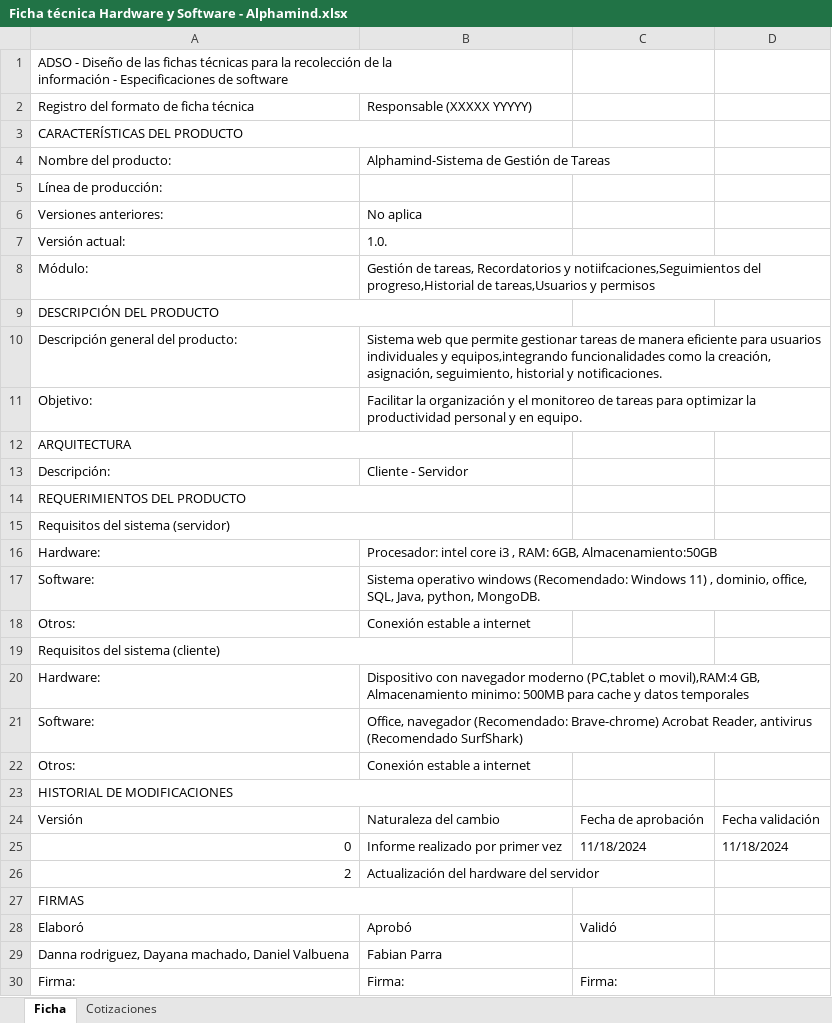
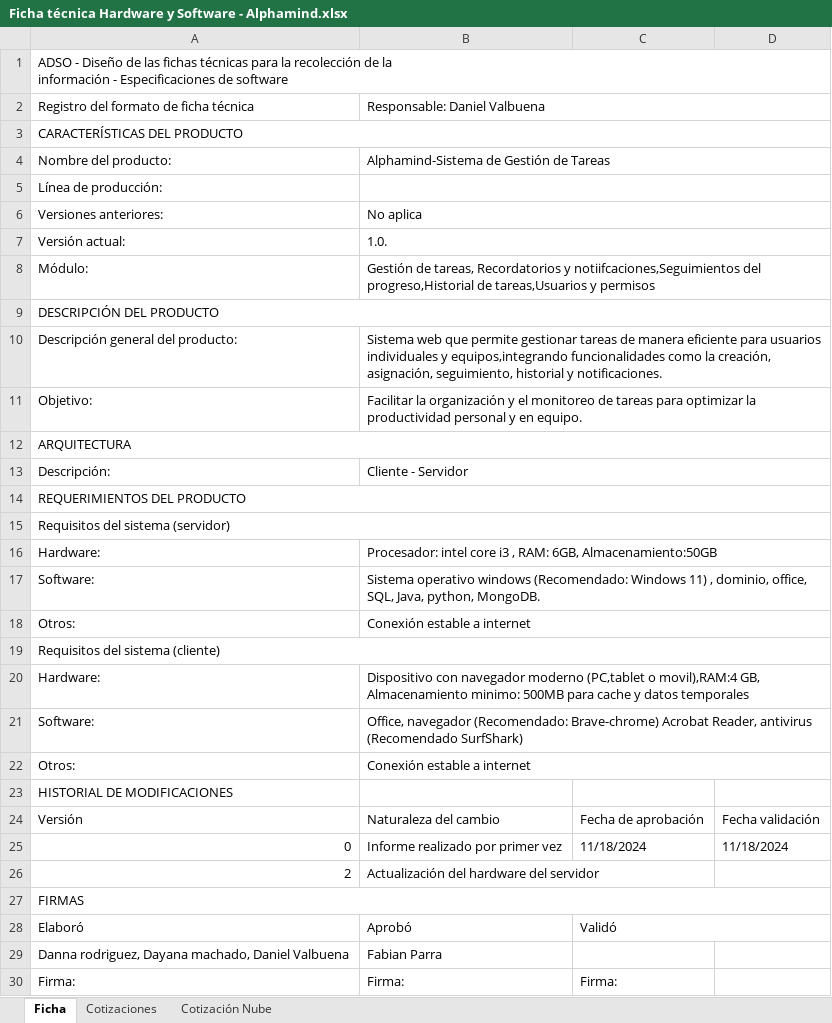
Before and after one commit to Valbu07/AlphaMind, an Excel workbook: 01_Proyecto/Trimestre II/07_Ficha_Tecnica/Ficha técnica Hardware y Software - Alphamind.xlsx, sheet Ficha, drawn as a sheet; only a part is shown; values as stored, in another font and other column widths than the file's, no cell formats; the diff names each change by its address in the sheet, - before the commit and + after, or states it on an @@ line.

```diff
--- a/01_Proyecto/Trimestre II/07_Ficha_Tecnica/Ficha técnica Hardware y Software - Alphamind.xlsx (sheet Ficha)
+++ b/01_Proyecto/Trimestre II/07_Ficha_Tecnica/Ficha técnica Hardware y Software - Alphamind.xlsx (sheet Ficha)
+sheet tab: Cotización Nube
-A1:B1 merged
+A1:D1 merged
-B2: Responsable (XXXXX YYYYY)
+B2: Responsable: Daniel Valbuena
+B2:D2 merged
-A3:B3 merged
+A3:D3 merged
+B4:D4 merged
+B5:D5 merged
+B6:D6 merged
+B7:D7 merged
+B8:D8 merged
-A9:B9 merged
+A9:D9 merged
+B10:D10 merged
+B11:D11 merged
-A12:B12 merged
+A12:D12 merged
+B13:D13 merged
-A14:B14 merged
+A14:D14 merged
-A15:B15 merged
+A15:D15 merged
+B16:D16 merged
+B17:D17 merged
+B18:D18 merged
-A19:B19 merged
+A19:D19 merged
+B20:D20 merged
+B21:D21 merged
+B22:D22 merged
-A23:B23 merged
-A27:B27 merged
+A27:D27 merged
+C28:D28 merged
```
Also changed, not shown: sheet Cotizaciones, cell formats.
